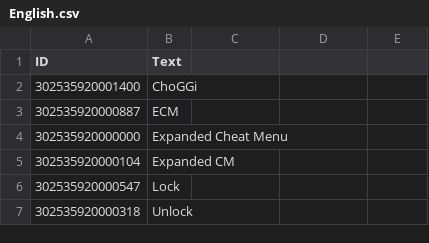
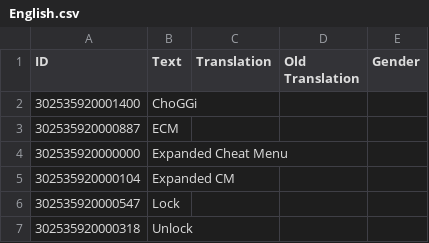
Before and after one commit to ChoGGi/SurvivingMars_CheatMods, a CSV file: ChoGGi's Library/Locales/English.csv, drawn as a sheet; only a part is shown.

```diff
--- a/ChoGGi's Library/Locales/English.csv
+++ b/ChoGGi's Library/Locales/English.csv
@@ -1,2 +1,2 @@
-ID,Text
+ID,Text,Translation,Old Translation,Gender
 302535920001400,ChoGGi,
```
Also changed, not shown: 20 other files.
